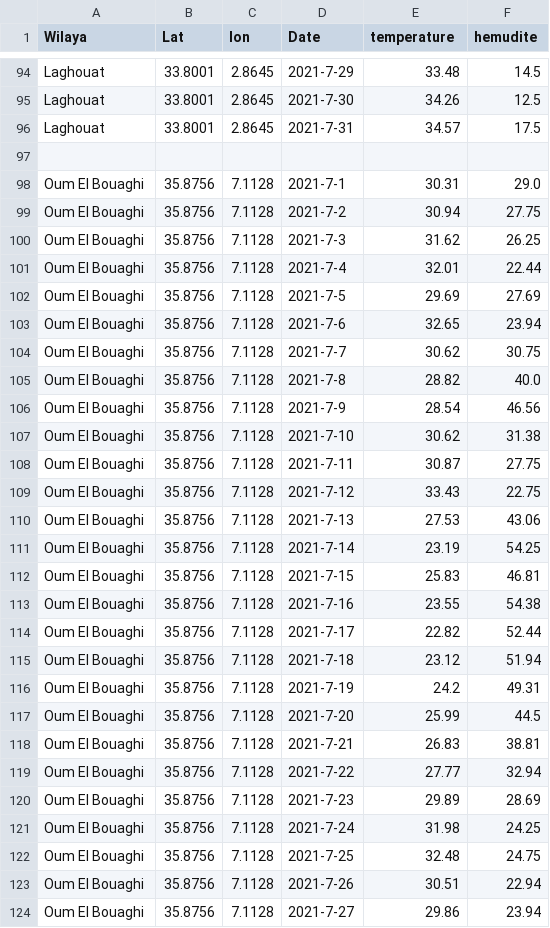
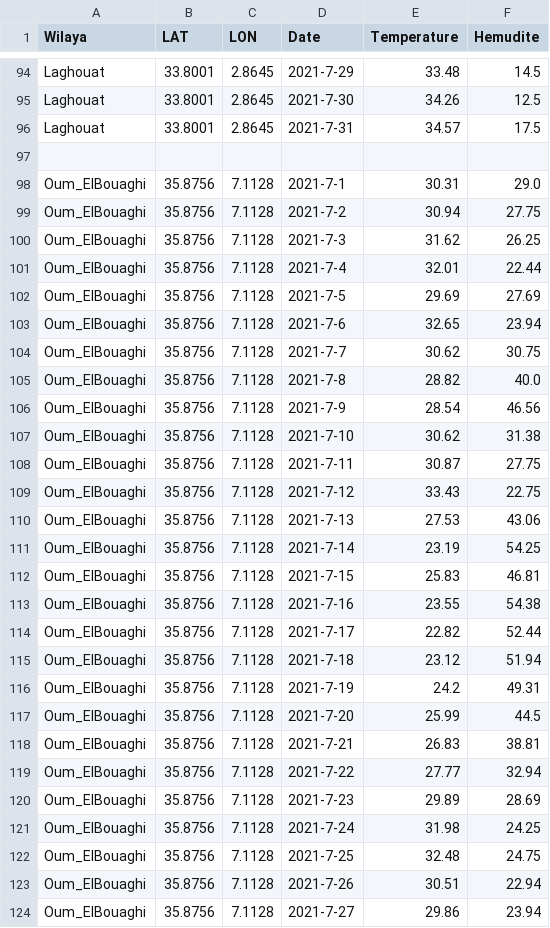
Before and after one commit to ibtihelkaabeche/meteocsv, a CSV file: ibtihel.csv, drawn as a sheet; only a part is shown, gaps mark what is left out; the diff covers the shown part only.

Commit message:
Update ibtihel.csv

```diff
--- a/ibtihel.csv
+++ b/ibtihel.csv
@@ -1 +1 @@
-Wilaya,Lat,lon,Date,temperature,hemudite
+Wilaya,LAT,LON,Date,Temperature,Hemudite
@@ -97,28 +97,28 @@ Laghouat,33.8001,2.8645,2021-7-31,34.57,17.5
 
-Oum El Bouaghi,35.8756,7.1128,2021-7-1,30.31,29.0
-Oum El Bouaghi,35.8756,7.1128,2021-7-2,30.94,27.75
-Oum El Bouaghi,35.8756,7.1128,2021-7-3,31.62,26.25
-Oum El Bouaghi,35.8756,7.1128,2021-7-4,32.01,22.44
-Oum El Bouaghi,35.8756,7.1128,2021-7-5,29.69,27.69
-Oum El Bouaghi,35.8756,7.1128,2021-7-6,32.65,23.94
-Oum El Bouaghi,35.8756,7.1128,2021-7-7,30.62,30.75
-Oum El Bouaghi,35.8756,7.1128,2021-7-8,28.82,40.0
-Oum El Bouaghi,35.8756,7.1128,2021-7-9,28.54,46.56
-Oum El Bouaghi,35.8756,7.1128,2021-7-10,30.62,31.38
-Oum El Bouaghi,35.8756,7.1128,2021-7-11,30.87,27.75
-Oum El Bouaghi,35.8756,7.1128,2021-7-12,33.43,22.75
-Oum El Bouaghi,35.8756,7.1128,2021-7-13,27.53,43.06
-Oum El Bouaghi,35.8756,7.1128,2021-7-14,23.19,54.25
-Oum El Bouaghi,35.8756,7.1128,2021-7-15,25.83,46.81
-Oum El Bouaghi,35.8756,7.1128,2021-7-16,23.55,54.38
-Oum El Bouaghi,35.8756,7.1128,2021-7-17,22.82,52.44
-Oum El Bouaghi,35.8756,7.1128,2021-7-18,23.12,51.94
-Oum El Bouaghi,35.8756,7.1128,2021-7-19,24.2,49.31
-Oum El Bouaghi,35.8756,7.1128,2021-7-20,25.99,44.5
-Oum El Bouaghi,35.8756,7.1128,2021-7-21,26.83,38.81
-Oum El Bouaghi,35.8756,7.1128,2021-7-22,27.77,32.94
-Oum El Bouaghi,35.8756,7.1128,2021-7-23,29.89,28.69
-Oum El Bouaghi,35.8756,7.1128,2021-7-24,31.98,24.25
-Oum El Bouaghi,35.8756,7.1128,2021-7-25,32.48,24.75
-Oum El Bouaghi,35.8756,7.1128,2021-7-26,30.51,22.94
-Oum El Bouaghi,35.8756,7.1128,2021-7-27,29.86,23.94
+Oum_ElBouaghi,35.8756,7.1128,2021-7-1,30.31,29.0
+Oum_ElBouaghi,35.8756,7.1128,2021-7-2,30.94,27.75
+Oum_ElBouaghi,35.8756,7.1128,2021-7-3,31.62,26.25
+Oum_ElBouaghi,35.8756,7.1128,2021-7-4,32.01,22.44
+Oum_ElBouaghi,35.8756,7.1128,2021-7-5,29.69,27.69
+Oum_ElBouaghi,35.8756,7.1128,2021-7-6,32.65,23.94
+Oum_ElBouaghi,35.8756,7.1128,2021-7-7,30.62,30.75
+Oum_ElBouaghi,35.8756,7.1128,2021-7-8,28.82,40.0
+Oum_ElBouaghi,35.8756,7.1128,2021-7-9,28.54,46.56
+Oum_ElBouaghi,35.8756,7.1128,2021-7-10,30.62,31.38
+Oum_ElBouaghi,35.8756,7.1128,2021-7-11,30.87,27.75
+Oum_ElBouaghi,35.8756,7.1128,2021-7-12,33.43,22.75
+Oum_ElBouaghi,35.8756,7.1128,2021-7-13,27.53,43.06
+Oum_ElBouaghi,35.8756,7.1128,2021-7-14,23.19,54.25
+Oum_ElBouaghi,35.8756,7.1128,2021-7-15,25.83,46.81
+Oum_ElBouaghi,35.8756,7.1128,2021-7-16,23.55,54.38
+Oum_ElBouaghi,35.8756,7.1128,2021-7-17,22.82,52.44
+Oum_ElBouaghi,35.8756,7.1128,2021-7-18,23.12,51.94
+Oum_ElBouaghi,35.8756,7.1128,2021-7-19,24.2,49.31
+Oum_ElBouaghi,35.8756,7.1128,2021-7-20,25.99,44.5
+Oum_ElBouaghi,35.8756,7.1128,2021-7-21,26.83,38.81
+Oum_ElBouaghi,35.8756,7.1128,2021-7-22,27.77,32.94
+Oum_ElBouaghi,35.8756,7.1128,2021-7-23,29.89,28.69
+Oum_ElBouaghi,35.8756,7.1128,2021-7-24,31.98,24.25
+Oum_ElBouaghi,35.8756,7.1128,2021-7-25,32.48,24.75
+Oum_ElBouaghi,35.8756,7.1128,2021-7-26,30.51,22.94
+Oum_ElBouaghi,35.8756,7.1128,2021-7-27,29.86,23.94
```
Also changed, not shown: 159 edited cells elsewhere in this file.
